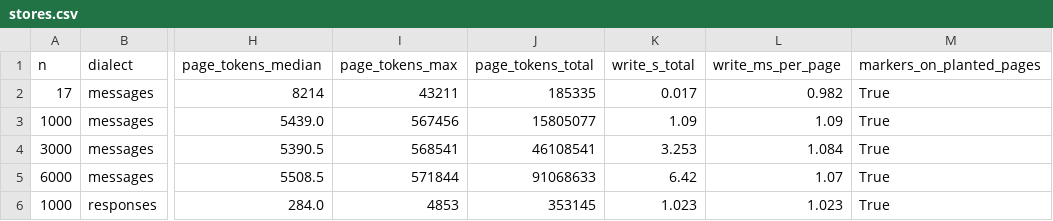
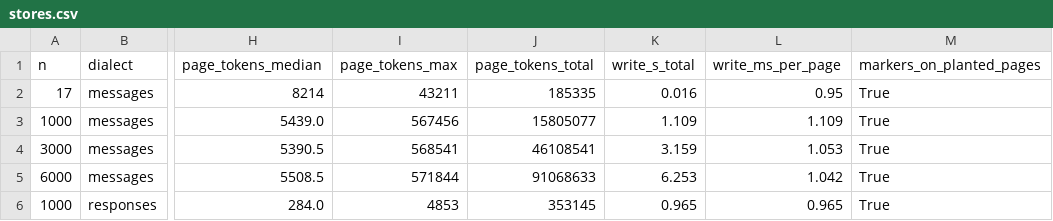
Before and after one commit to VentureForgre/contexto, a CSV file: spikes/m2/scale/store/results/d41/after_calibration/stores.csv, drawn as a sheet; only a part is shown, gaps mark what is left out; the diff names each change by its address in the sheet, - before the commit and + after, or states it on an @@ line.

```diff
--- a/spikes/m2/scale/store/results/d41/after_calibration/stores.csv
+++ b/spikes/m2/scale/store/results/d41/after_calibration/stores.csv
-K2 (write_s_total): 0.017
+K2 (write_s_total): 0.016
-L2 (write_ms_per_page): 0.982
+L2 (write_ms_per_page): 0.95
-K3 (write_s_total): 1.09
+K3 (write_s_total): 1.109
-L3 (write_ms_per_page): 1.09
+L3 (write_ms_per_page): 1.109
-K4 (write_s_total): 3.253
+K4 (write_s_total): 3.159
-L4 (write_ms_per_page): 1.084
+L4 (write_ms_per_page): 1.053
-K5 (write_s_total): 6.42
+K5 (write_s_total): 6.253
-L5 (write_ms_per_page): 1.07
+L5 (write_ms_per_page): 1.042
-K6 (write_s_total): 1.023
+K6 (write_s_total): 0.965
-L6 (write_ms_per_page): 1.023
+L6 (write_ms_per_page): 0.965
```
Also changed, not shown: spikes/m2/scale/store/results/d41/after_spike/latency.csv, spikes/m2/scale/store/results/d41/after_spike/stores.csv, 36 other files.
